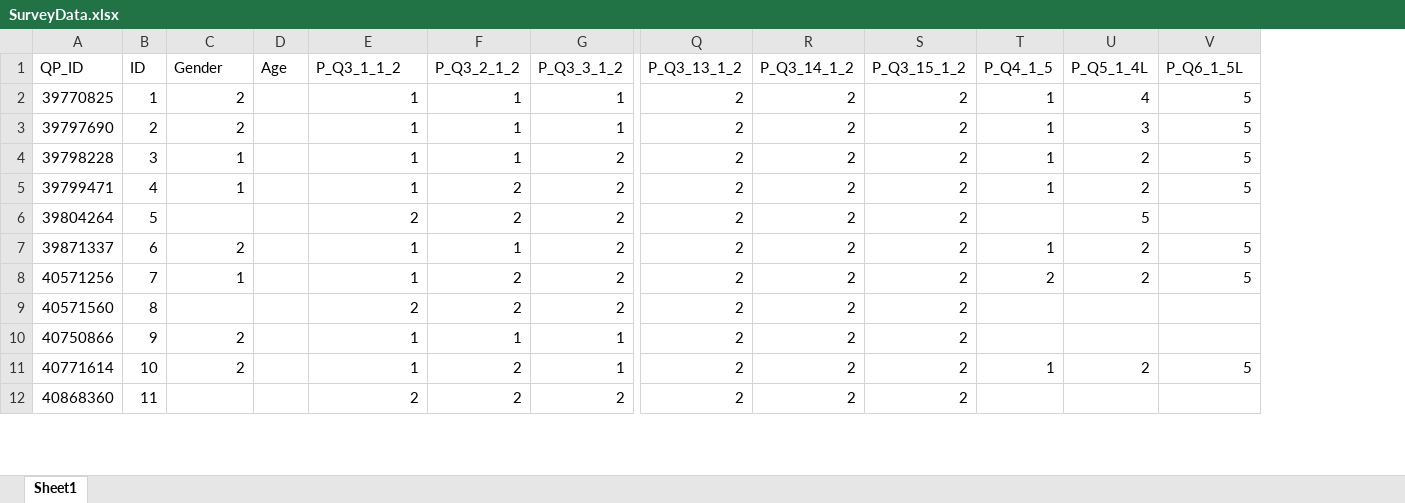
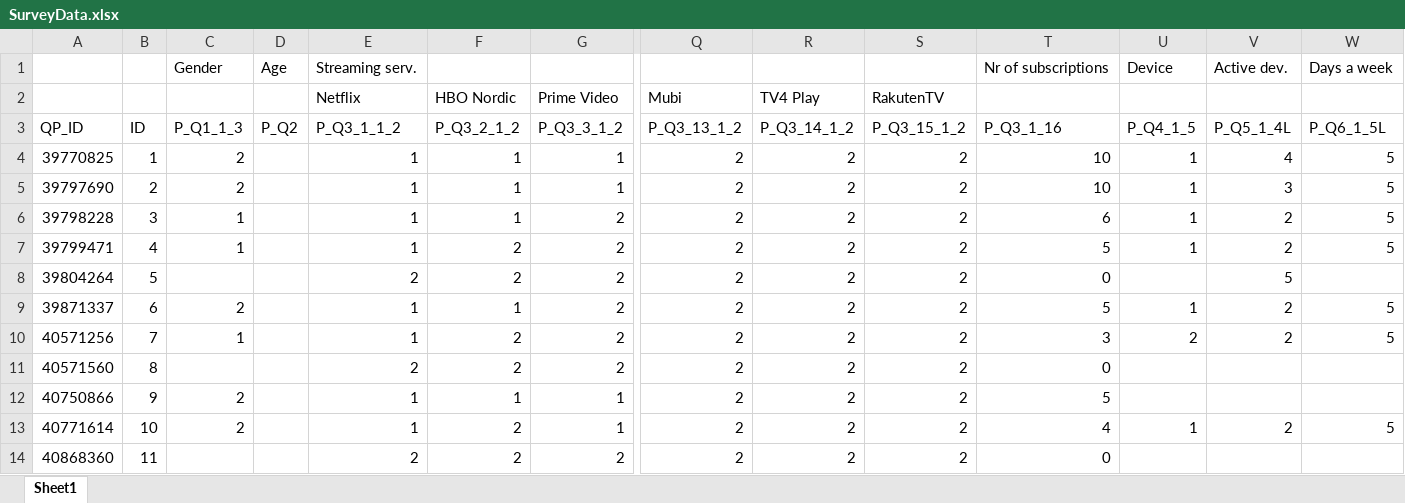
Before and after one commit to torkar/akeller, an Excel workbook: data/SurveyData.xlsx, sheet Sheet1, drawn as a sheet; only a part is shown, gaps mark what is left out; values as stored, in another font and other column widths than the file's, no cell formats; addresses are those after the commit; rows hold the shown columns only; the diff names each change by its address in the sheet, - before the commit and + after, or states it on an @@ line.

Commit message:
Updated data file

```diff
--- a/data/SurveyData.xlsx (sheet Sheet1)
+++ b/data/SurveyData.xlsx (sheet Sheet1)
+column T, rows 3-14: P_Q3_1_16 | 10 | 10 | 6 | 5 | 0 | 5 | 3 | 0 | 5 | 4 | 0
+row 1:  |  | Gender | Age | Streaming serv. |  |  |  |  |  | Nr of subscriptions | Device | Active dev. | Days a week
+row 2:  |  |  |  | Netflix | HBO Nordic | Prime Video | Mubi | TV4 Play | RakutenTV
-C3: Gender
+C3: P_Q1_1_3
-D3: Age
+D3: P_Q2
```
Also changed, not shown: cell formats, 3 other files.
